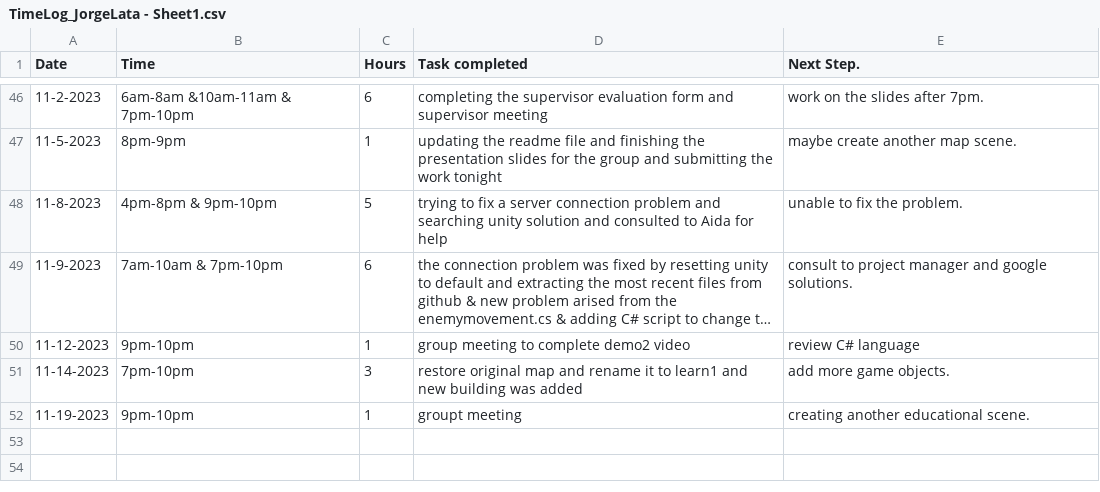
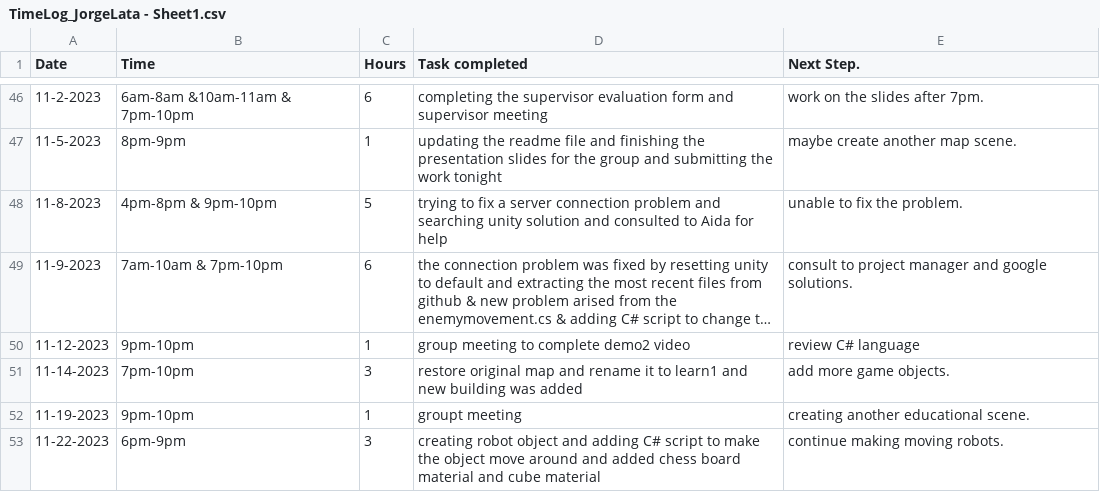
Before and after one commit to Kazuto1120/chocohippo, a CSV file: TimeLog_JorgeLata - Sheet1.csv, drawn as a sheet; only a part is shown, gaps mark what is left out; long unchanged cells end in …; the diff names each change by its address in the sheet, - before the commit and + after, or states it on an @@ line.

Commit message:
Update TimeLog_JorgeLata - Sheet1.csv

```diff
--- a/TimeLog_JorgeLata - Sheet1.csv
+++ b/TimeLog_JorgeLata - Sheet1.csv
+row 53: 11-22-2023 | 6pm-9pm | 3 | creating robot object and adding C# script to make the object move around and added chess board material and cube material | continue making moving robots.
```
